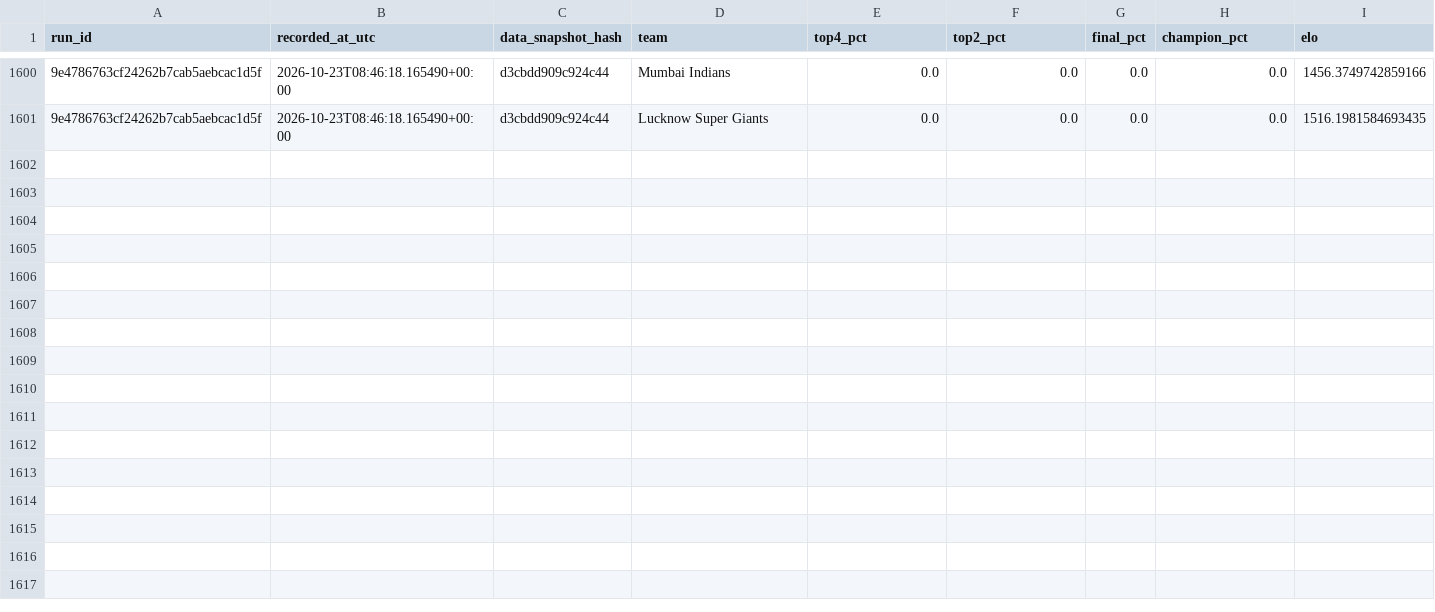
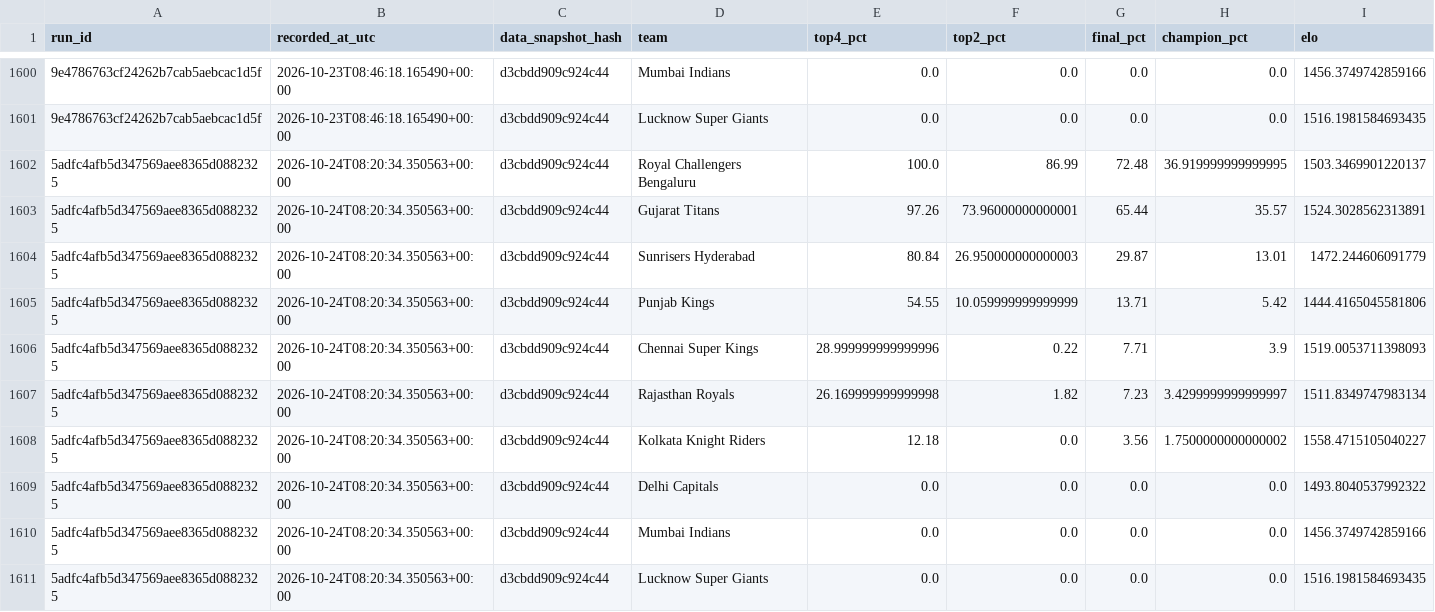
Before and after one commit to Vatsalsrivastava1209/IPL-Predictor, a CSV file: outputs/probability_history.csv, drawn as a sheet; only a part is shown, gaps mark what is left out; the diff names each change by its address in the sheet, - before the commit and + after, or states it on an @@ line.

```diff
--- a/outputs/probability_history.csv
+++ b/outputs/probability_history.csv
+row 1602: 5adfc4afb5d347569aee8365d0882325 | 2026-10-24T08:20:34.350563+00:00 | d3cbdd909c924c44 | Royal Challengers Bengaluru | 100.0 | 86.99 | 72.48 | 36.919999999999995 | 1503.3469901220137
+row 1603: 5adfc4afb5d347569aee8365d0882325 | 2026-10-24T08:20:34.350563+00:00 | d3cbdd909c924c44 | Gujarat Titans | 97.26 | 73.96000000000001 | 65.44 | 35.57 | 1524.3028562313891
+row 1604: 5adfc4afb5d347569aee8365d0882325 | 2026-10-24T08:20:34.350563+00:00 | d3cbdd909c924c44 | Sunrisers Hyderabad | 80.84 | 26.950000000000003 | 29.87 | 13.01 | 1472.244606091779
+row 1605: 5adfc4afb5d347569aee8365d0882325 | 2026-10-24T08:20:34.350563+00:00 | d3cbdd909c924c44 | Punjab Kings | 54.55 | 10.059999999999999 | 13.71 | 5.42 | 1444.4165045581806
+row 1606: 5adfc4afb5d347569aee8365d0882325 | 2026-10-24T08:20:34.350563+00:00 | d3cbdd909c924c44 | Chennai Super Kings | 28.999999999999996 | 0.22 | 7.71 | 3.9 | 1519.0053711398093
+row 1607: 5adfc4afb5d347569aee8365d0882325 | 2026-10-24T08:20:34.350563+00:00 | d3cbdd909c924c44 | Rajasthan Royals | 26.169999999999998 | 1.82 | 7.23 | 3.4299999999999997 | 1511.8349747983134
+row 1608: 5adfc4afb5d347569aee8365d0882325 | 2026-10-24T08:20:34.350563+00:00 | d3cbdd909c924c44 | Kolkata Knight Riders | 12.18 | 0.0 | 3.56 | 1.7500000000000002 | 1558.4715105040227
+row 1609: 5adfc4afb5d347569aee8365d0882325 | 2026-10-24T08:20:34.350563+00:00 | d3cbdd909c924c44 | Delhi Capitals | 0.0 | 0.0 | 0.0 | 0.0 | 1493.8040537992322
+row 1610: 5adfc4afb5d347569aee8365d0882325 | 2026-10-24T08:20:34.350563+00:00 | d3cbdd909c924c44 | Mumbai Indians | 0.0 | 0.0 | 0.0 | 0.0 | 1456.3749742859166
+row 1611: 5adfc4afb5d347569aee8365d0882325 | 2026-10-24T08:20:34.350563+00:00 | d3cbdd909c924c44 | Lucknow Super Giants | 0.0 | 0.0 | 0.0 | 0.0 | 1516.1981584693435
```
Also changed, not shown: outputs/simulation_runs.csv.
